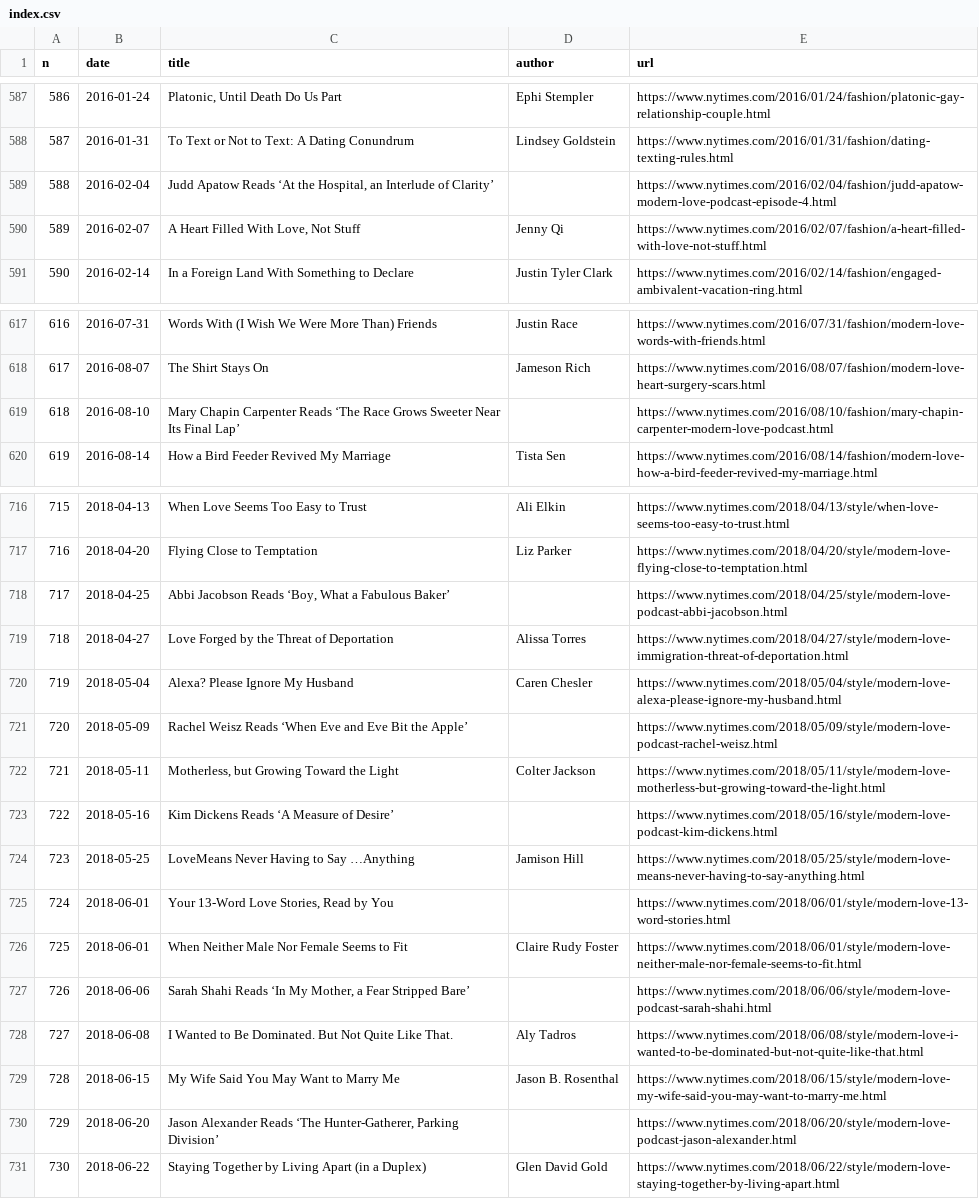
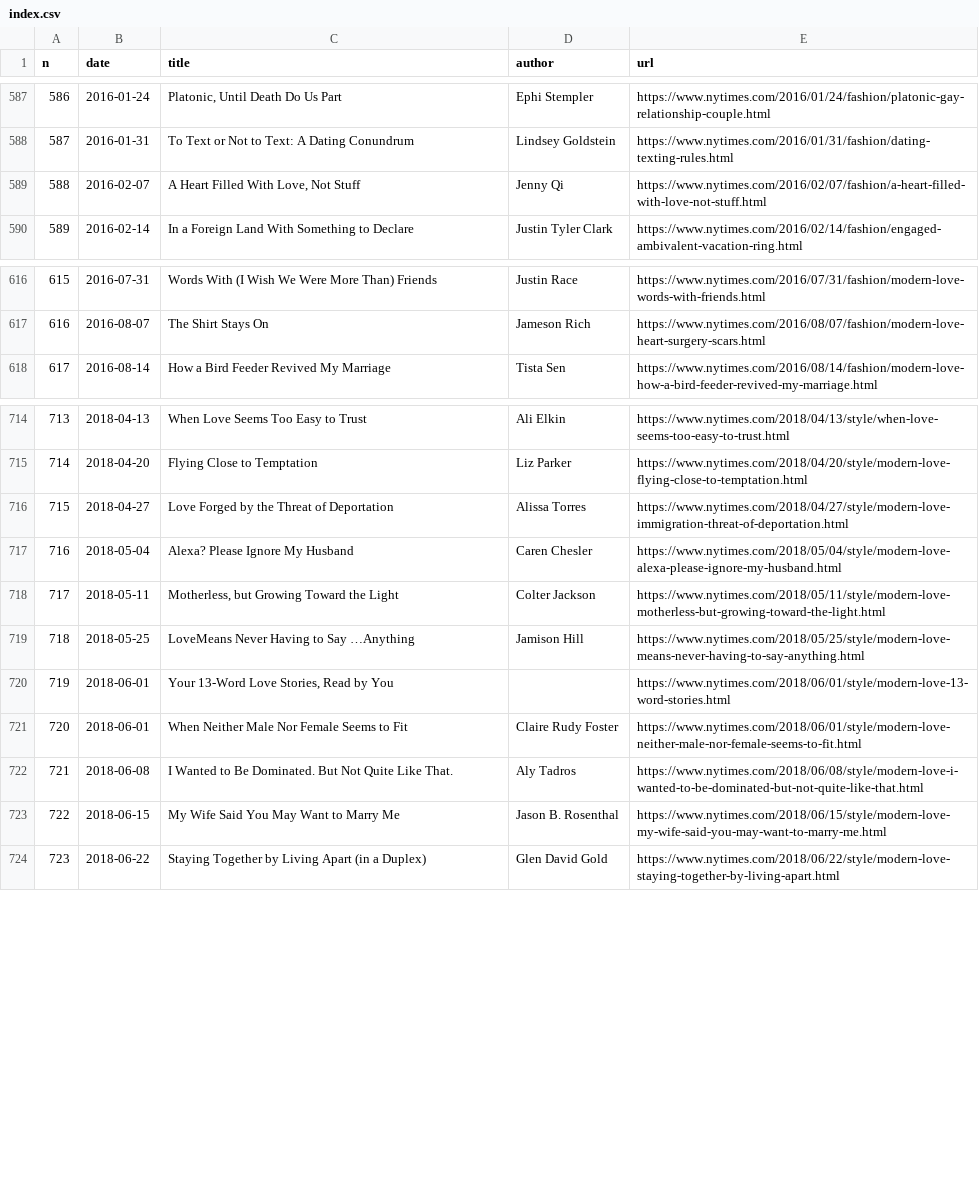
Before and after one commit to huangziwei/nytimes-modern-love-index, a CSV file: docs/index.csv, drawn as a sheet; only a part is shown, gaps mark what is left out; removed rows and columns are numbered as before the commit, all else as after; the diff names each change by its address in the sheet, - before the commit and + after, or states it on an @@ line.

```diff
--- a/docs/index.csv
+++ b/docs/index.csv
-row 589: 588 | 2016-02-04 | Judd Apatow Reads ‘At the Hospital, an Interlude of Clarity’ |  | https://www.nytimes.com/2016/02/04/fashion/judd-apatow-modern-love-podcast-episode-4.html
@@ column A (n) renumbered from row 589 down @@
-row 619: 618 | 2016-08-10 | Mary Chapin Carpenter Reads ‘The Race Grows Sweeter Near Its Final Lap’ |  | https://www.nytimes.com/2016/08/10/fashion/mary-chapin-carpenter-modern-love-podcast.html
-row 718: 717 | 2018-04-25 | Abbi Jacobson Reads ‘Boy, What a Fabulous Baker’ |  | https://www.nytimes.com/2018/04/25/style/modern-love-podcast-abbi-jacobson.html
-row 721: 720 | 2018-05-09 | Rachel Weisz Reads ‘When Eve and Eve Bit the Apple’ |  | https://www.nytimes.com/2018/05/09/style/modern-love-podcast-rachel-weisz.html
-row 723: 722 | 2018-05-16 | Kim Dickens Reads ‘A Measure of Desire’ |  | https://www.nytimes.com/2018/05/16/style/modern-love-podcast-kim-dickens.html
-row 727: 726 | 2018-06-06 | Sarah Shahi Reads ‘In My Mother, a Fear Stripped Bare’ |  | https://www.nytimes.com/2018/06/06/style/modern-love-podcast-sarah-shahi.html
-row 730: 729 | 2018-06-20 | Jason Alexander Reads ‘The Hunter-Gatherer, Parking Division’ |  | https://www.nytimes.com/2018/06/20/style/modern-love-podcast-jason-alexander.html
```
Also changed, not shown: 4 other files.
